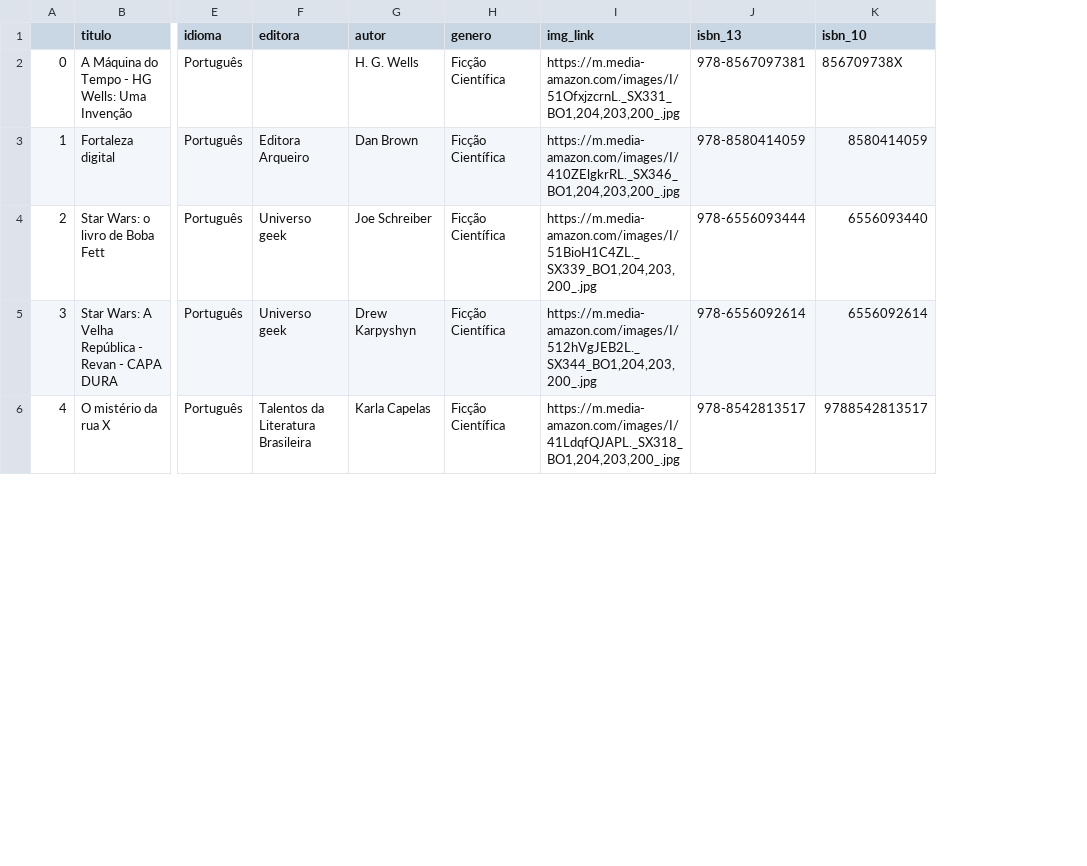
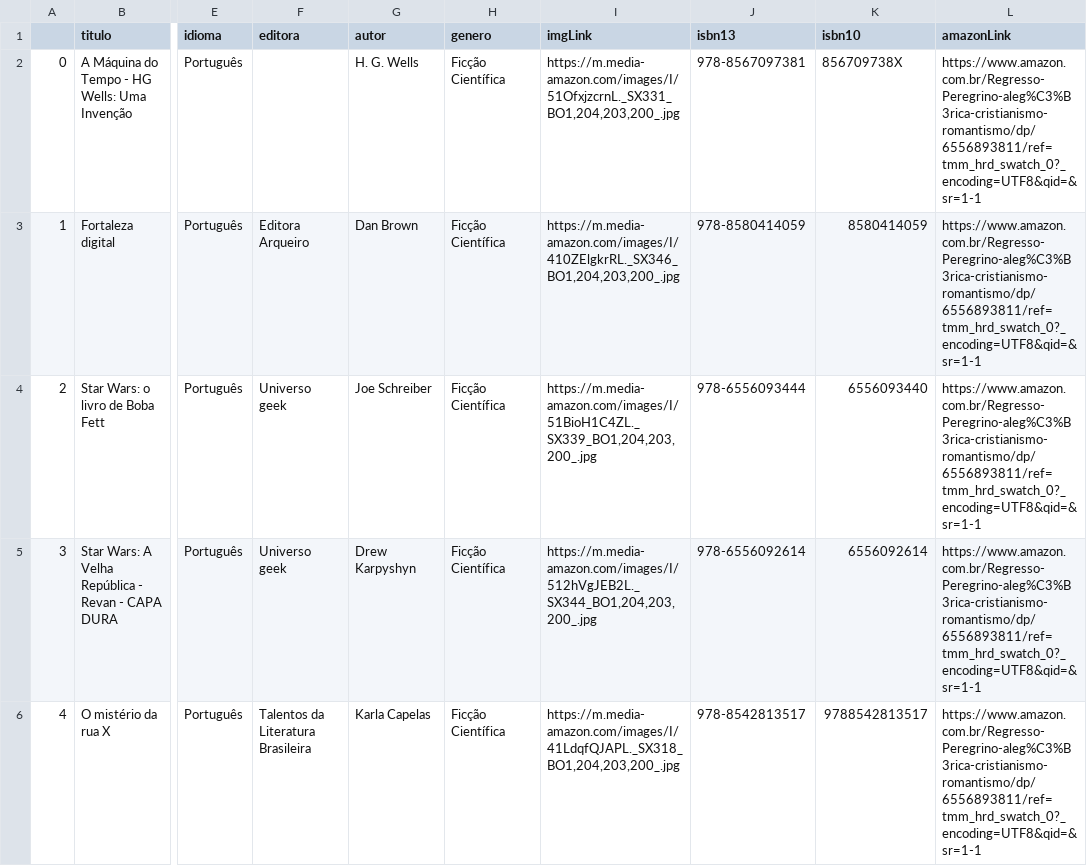
Before and after one commit to Team-Kyuubi/book-space-etl, a CSV file: extract/extracoes/Ficção Científica.csv, drawn as a sheet; only a part is shown, gaps mark what is left out; the diff covers the shown part only; the diff names each change by its address in the sheet, - before the commit and + after, or states it on an @@ line.

```diff
--- a/extract/extracoes/Ficção Científica.csv
+++ b/extract/extracoes/Ficção Científica.csv
+column L (amazonLink), rows 2-6: all https://www.amazon.com.br/Regresso-Peregrino-aleg%C3%B3rica-cristianismo-romantismo/dp/6556893811/ref=tmm_hrd_swatch_0?_encoding=UTF8&qid=&sr=1-1
-I1: img_link
+I1: imgLink
-J1: isbn_13
+J1: isbn13
-K1: isbn_10
+K1: isbn10
```
Also changed, not shown: 2 edited cells elsewhere in this file, extract/extracoes/Desenvolvimento Pessoal.csv, extract/extracoes/Economia.csv, 49 other files.
